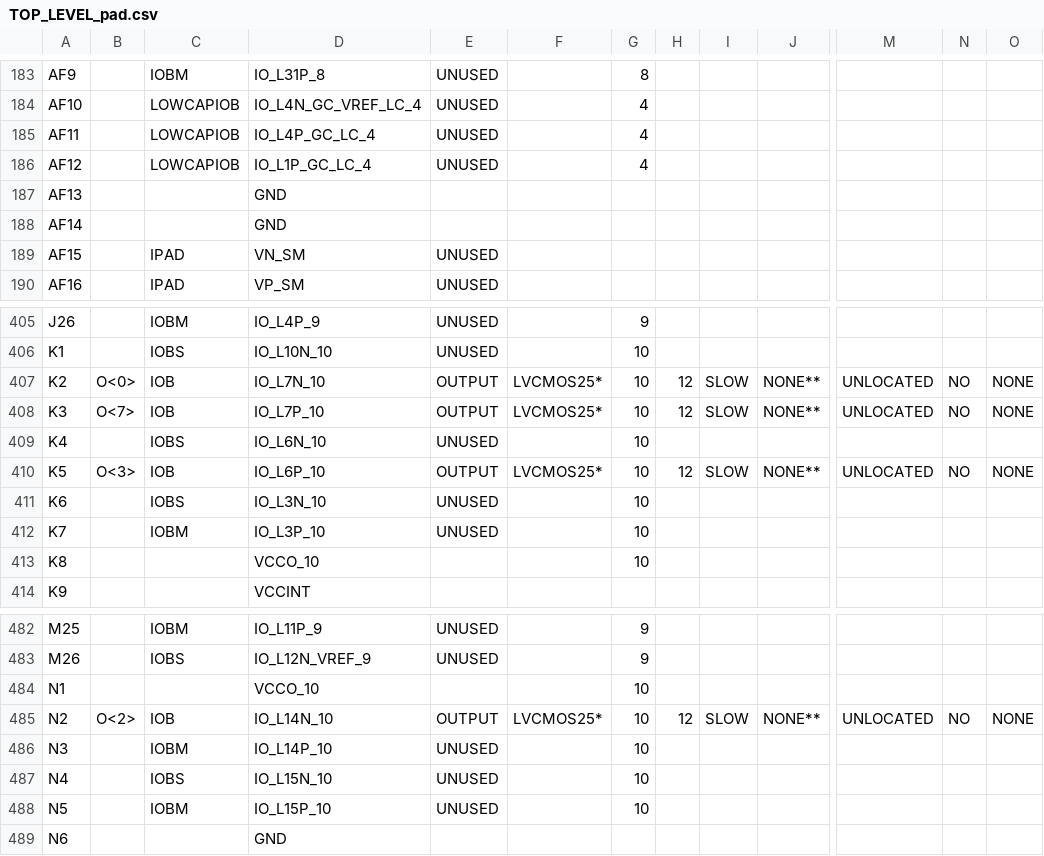
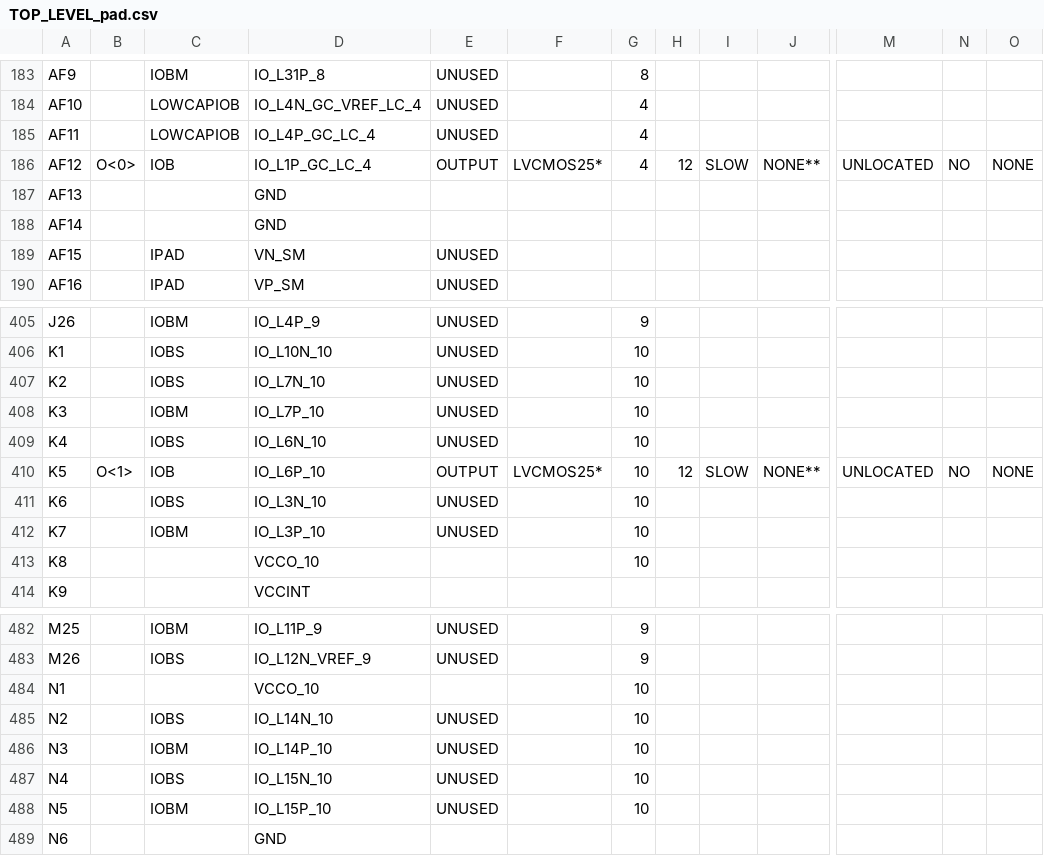
Before and after one commit to CollinBradford/KickerControllerFirmware, a CSV file: GEL_CAPTAN/TOP_LEVEL_pad.csv, drawn as a sheet; only a part is shown, gaps mark what is left out; the diff covers the shown part only; the diff names each change by its address in the sheet, - before the commit and + after, or states it on an @@ line.

```diff
--- a/GEL_CAPTAN/TOP_LEVEL_pad.csv
+++ b/GEL_CAPTAN/TOP_LEVEL_pad.csv
-B186: (empty)
+B186: O<0>
-C186: LOWCAPIOB
+C186: IOB
-E186: UNUSED
+E186: OUTPUT
-F186: (empty)
+F186: LVCMOS25*
-H186: (empty)
+H186: 12
-I186: (empty)
+I186: SLOW
-J186: (empty)
+J186: NONE**
-M186: (empty)
+M186: UNLOCATED
-N186: (empty)
+N186: NO
-O186: (empty)
+O186: NONE
-B407: O<0>
+B407: (empty)
-C407: IOB
+C407: IOBS
-E407:E408: OUTPUT
+E407:E408: UNUSED
-F407:F408: LVCMOS25*
+F407:F408: (empty)
-H407:H408: 12
+H407:H408: (empty)
-I407:I408: SLOW
+I407:I408: (empty)
-J407:J408: NONE**
+J407:J408: (empty)
-M407:M408: UNLOCATED
+M407:M408: (empty)
-N407:N408: NO
+N407:N408: (empty)
-O407:O408: NONE
+O407:O408: (empty)
-B408: O<7>
+B408: (empty)
-C408: IOB
+C408: IOBM
-B410: O<3>
+B410: O<1>
-B485: O<2>
+B485: (empty)
-C485: IOB
+C485: IOBS
-E485: OUTPUT
+E485: UNUSED
-F485: LVCMOS25*
+F485: (empty)
-H485: 12
+H485: (empty)
-I485: SLOW
+I485: (empty)
-J485: NONE**
+J485: (empty)
-M485: UNLOCATED
+M485: (empty)
-N485: NO
+N485: (empty)
-O485: NONE
+O485: (empty)
```
Also changed, not shown: 101 edited cells elsewhere in this file, 57 other files.
